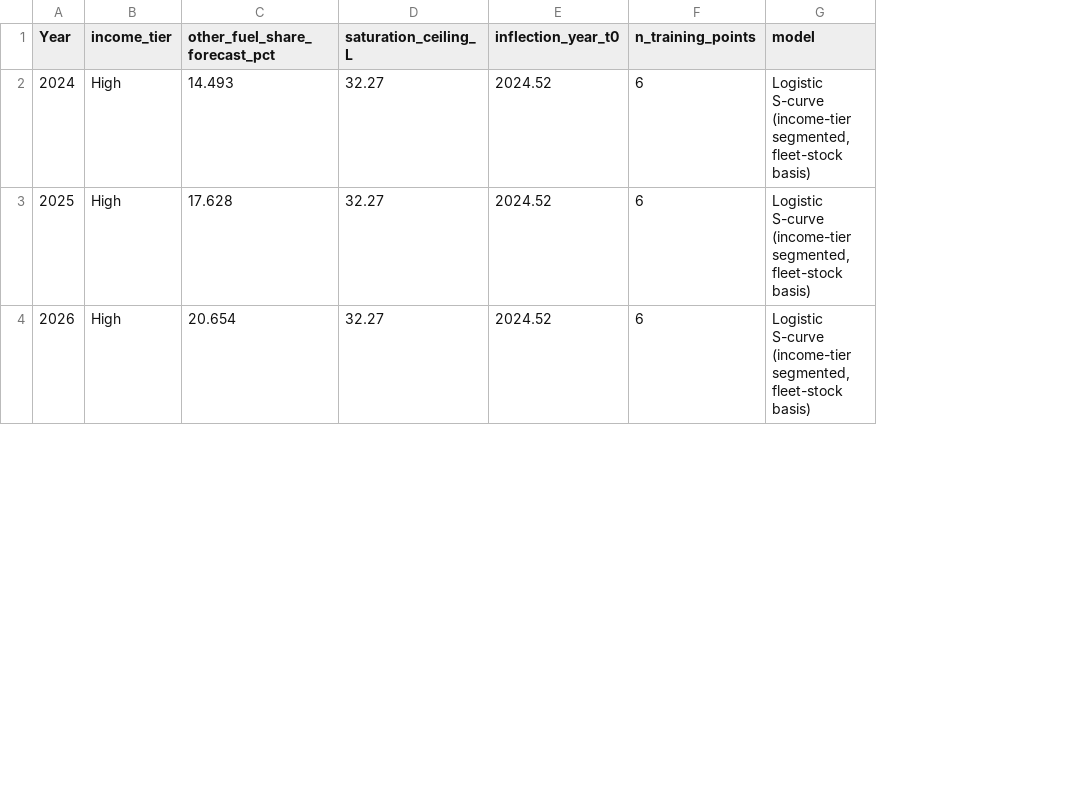
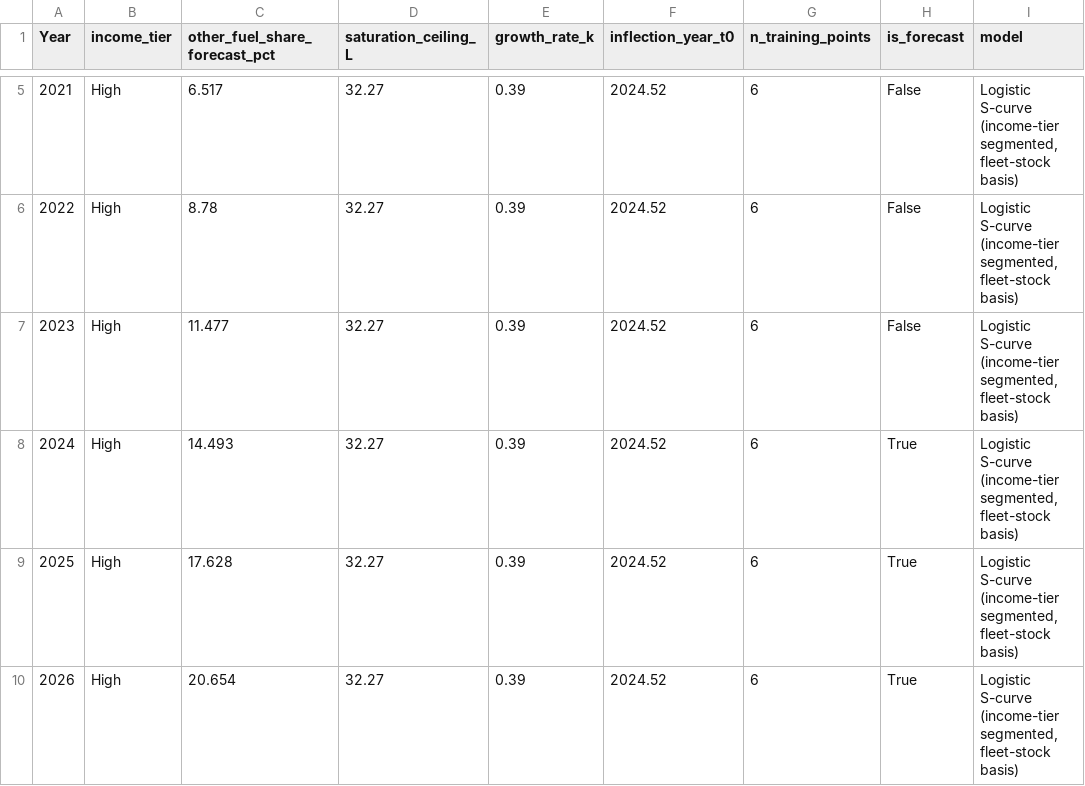
Before and after one commit to srb1024/IE_TRANSPORTs_DECARBONISATION_TRACKER, a CSV file: data/processed/forecast_ev_income_tier_logistic.csv, drawn as a sheet; only a part is shown, gaps mark what is left out; the diff covers the shown part only; the diff names each change by its address in the sheet, - before the commit and + after, or states it on an @@ line.

```diff
--- a/data/processed/forecast_ev_income_tier_logistic.csv
+++ b/data/processed/forecast_ev_income_tier_logistic.csv
+column E (growth_rate_k), rows 8-10: all 0.39
+column H (is_forecast), rows 8-10: all True
+row 5: 2021 | High | 6.517 | 32.27 | 0.39 | 2024.52 | 6 | False | Logistic S-curve (income-tier segmented, fleet-stock basis)
+row 6: 2022 | High | 8.78 | 32.27 | 0.39 | 2024.52 | 6 | False | Logistic S-curve (income-tier segmented, fleet-stock basis)
+row 7: 2023 | High | 11.477 | 32.27 | 0.39 | 2024.52 | 6 | False | Logistic S-curve (income-tier segmented, fleet-stock basis)
```
Also changed, not shown: 15 added rows elsewhere in this file, data/processed/fact_transport_annual.csv, data/processed/forecast_pt_journeys_sarima.csv, 23 other files.
